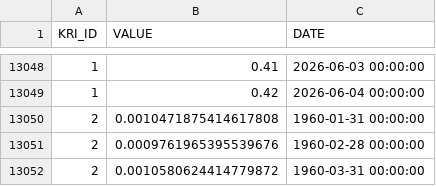
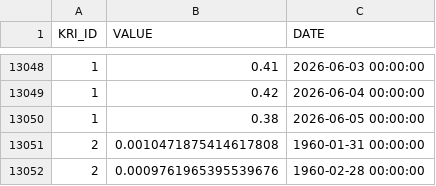
Before and after one commit to russ-john/key_risk_indicators, a CSV file: fact_kri_data.csv, drawn as a sheet; only a part is shown, gaps mark what is left out; the shorter side is filled out with more unchanged rows.

```diff
--- a/fact_kri_data.csv
+++ b/fact_kri_data.csv
@@ -13049,2 +13049,3 @@ KRI_ID,VALUE,DATE
 1,0.42,2026-06-04 00:00:00
+1,0.38,2026-06-05 00:00:00
 2,0.0010471875414617808,1960-01-31 00:00:00
```
